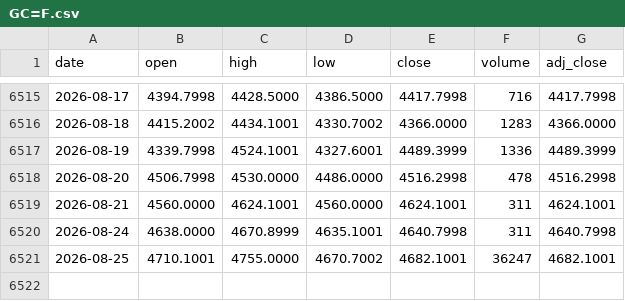
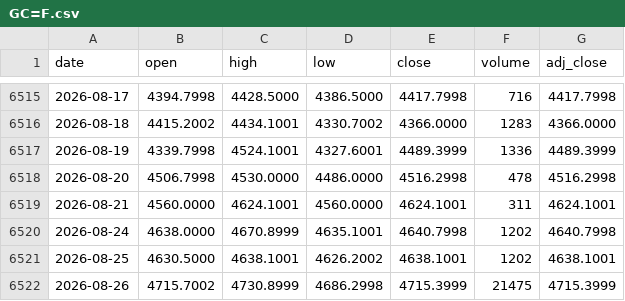
Before and after one commit to juanmichelini/market-notes, a CSV file: data/prices/GC=F.csv, drawn as a sheet; only a part is shown, gaps mark what is left out.

```diff
--- a/data/prices/GC=F.csv
+++ b/data/prices/GC=F.csv
@@ -6519,3 +6519,4 @@ date,open,high,low,close,volume,adj_close
 2026-08-21,4560.0000,4624.1001,4560.0000,4624.1001,311,4624.1001
-2026-08-24,4638.0000,4670.8999,4635.1001,4640.7998,311,4640.7998
-2026-08-25,4710.1001,4755.0000,4670.7002,4682.1001,36247,4682.1001
+2026-08-24,4638.0000,4670.8999,4635.1001,4640.7998,1202,4640.7998
+2026-08-25,4630.5000,4638.1001,4626.2002,4638.1001,1202,4638.1001
+2026-08-26,4715.7002,4730.8999,4686.2998,4715.3999,21475,4715.3999
```
Also changed, not shown: data/prices/AAPL.csv, data/prices/CL=F.csv, 5 other files.
